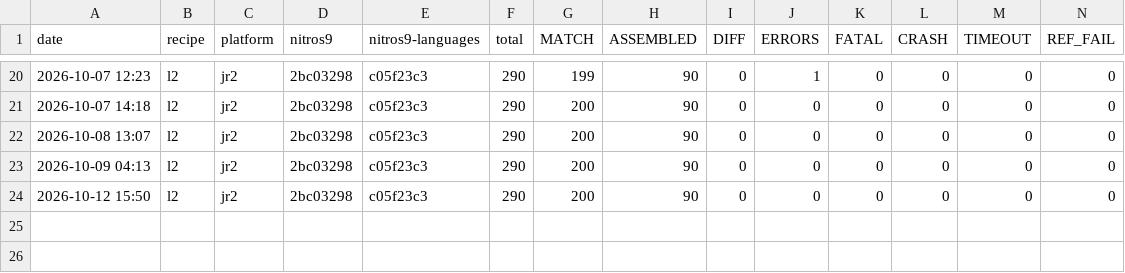
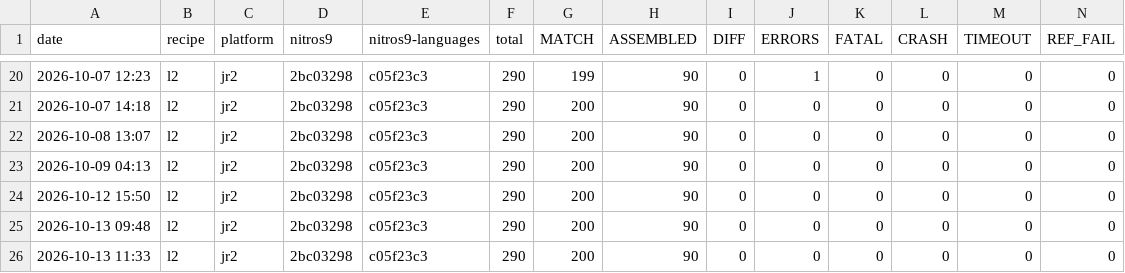
Before and after one commit to jfed6000/devsys, a CSV file: harness/reports/history.csv, drawn as a sheet; only a part is shown, gaps mark what is left out; rows hold the shown columns only; the diff names each change by its address in the sheet, - before the commit and + after, or states it on an @@ line.

```diff
--- a/harness/reports/history.csv
+++ b/harness/reports/history.csv
+row 25: 2026-10-13 09:48 | l2 | jr2 | 2bc03298 | c05f23c3 | 290 | 200 | 90 | 0 | 0 | 0 | 0 | 0 | 0
+row 26: 2026-10-13 11:33 | l2 | jr2 | 2bc03298 | c05f23c3 | 290 | 200 | 90 | 0 | 0 | 0 | 0 | 0 | 0
```
Also changed, not shown: 29 other files.
